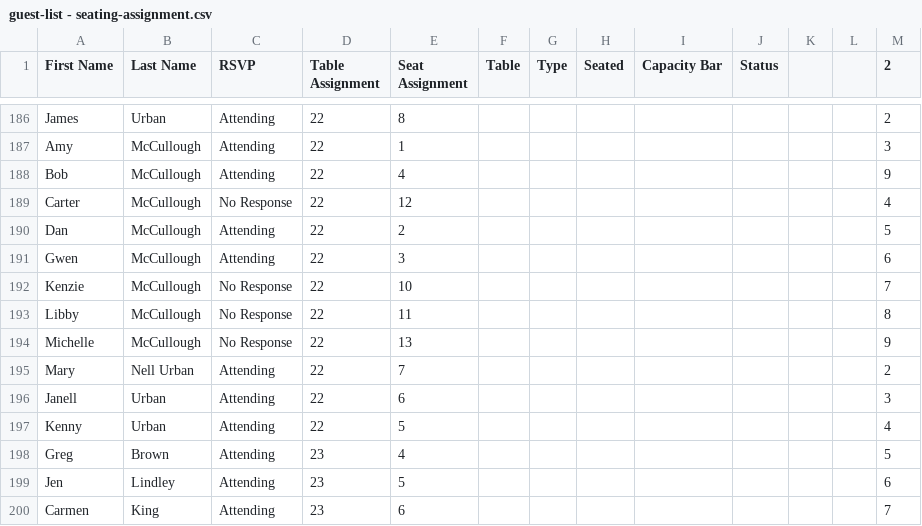
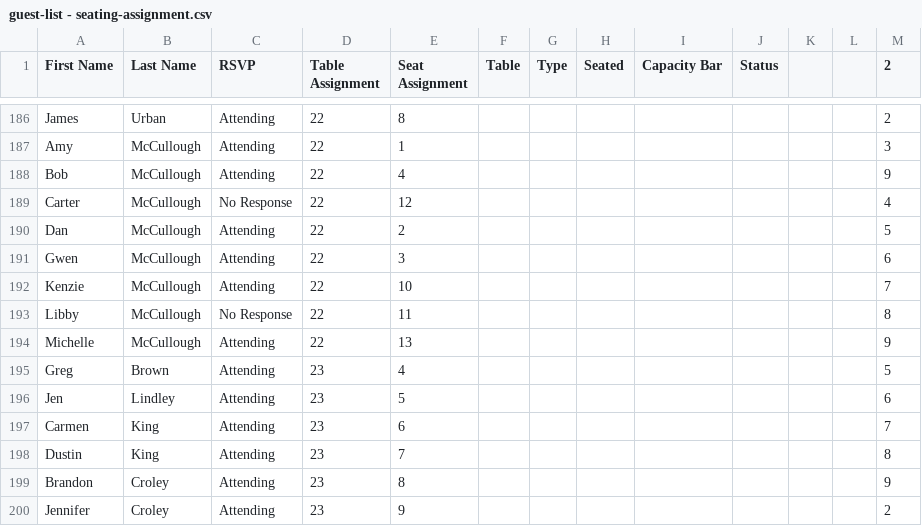
Before and after one commit to judeurban/wedding-seating-chart, a CSV file: guest-list - seating-assignment.csv, drawn as a sheet; only a part is shown, gaps mark what is left out; the shorter side is filled out with more unchanged rows.

Commit message:
9.29 rsvp updates

```diff
--- a/guest-list - seating-assignment.csv
+++ b/guest-list - seating-assignment.csv
@@ -191,8 +191,5 @@ Dan,McCullough,Attending,22,2,,,,,,,,5
 Gwen,McCullough,Attending,22,3,,,,,,,,6
-Kenzie,McCullough,No Response,22,10,,,,,,,,7
+Kenzie,McCullough,Attending,22,10,,,,,,,,7
 Libby,McCullough,No Response,22,11,,,,,,,,8
-Michelle,McCullough,No Response,22,13,,,,,,,,9
-Mary,Nell Urban,Attending,22,7,,,,,,,,2
-Janell,Urban,Attending,22,6,,,,,,,,3
-Kenny,Urban,Attending,22,5,,,,,,,,4
+Michelle,McCullough,Attending,22,13,,,,,,,,9
 Greg,Brown,Attending,23,4,,,,,,,,5
```
